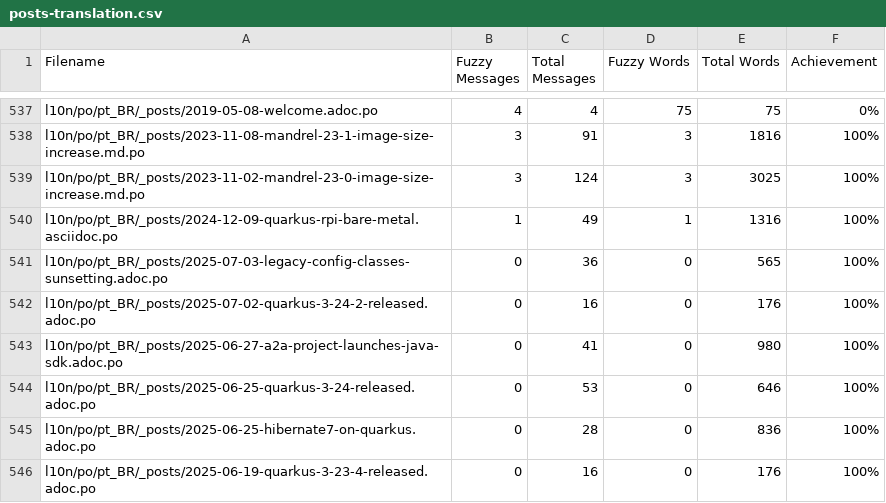
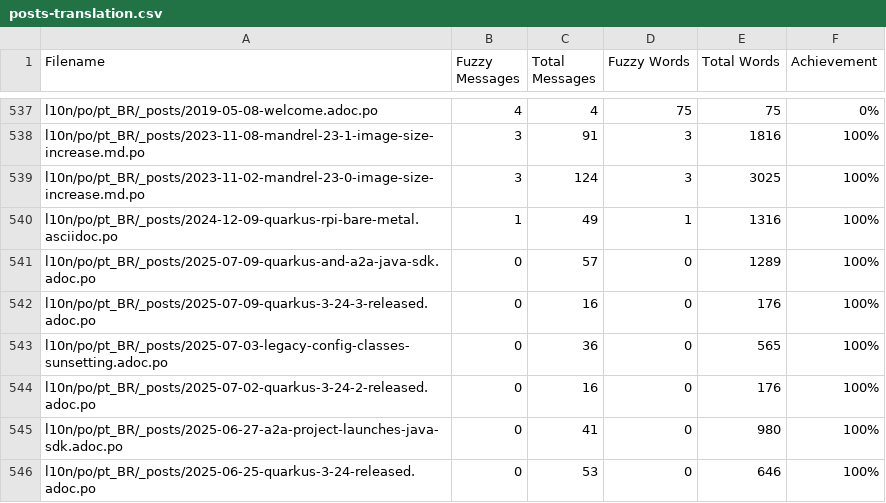
Before and after one commit to quarkusio/pt.quarkus.io, a CSV file: l10n/stats/posts-translation.csv, drawn as a sheet; only a part is shown, gaps mark what is left out; the shorter side is filled out with more unchanged rows.

Commit message:
Update translation stats

```diff
--- a/l10n/stats/posts-translation.csv
+++ b/l10n/stats/posts-translation.csv
@@ -540,2 +540,4 @@ l10n/po/pt_BR/_posts/2023-11-02-mandrel-23-0-image-size-increase.md.po, 3, 124,
 l10n/po/pt_BR/_posts/2024-12-09-quarkus-rpi-bare-metal.asciidoc.po, 1, 49, 1, 1316, 100%
+l10n/po/pt_BR/_posts/2025-07-09-quarkus-and-a2a-java-sdk.adoc.po, 0, 57, 0, 1289, 100%
+l10n/po/pt_BR/_posts/2025-07-09-quarkus-3-24-3-released.adoc.po, 0, 16, 0, 176, 100%
 l10n/po/pt_BR/_posts/2025-07-03-legacy-config-classes-sunsetting.adoc.po, 0, 36, 0, 565, 100%
```
Also changed, not shown: l10n/stats/latest-guides-translation.csv, l10n/stats/main-guides-translation.csv, 1 other file.
